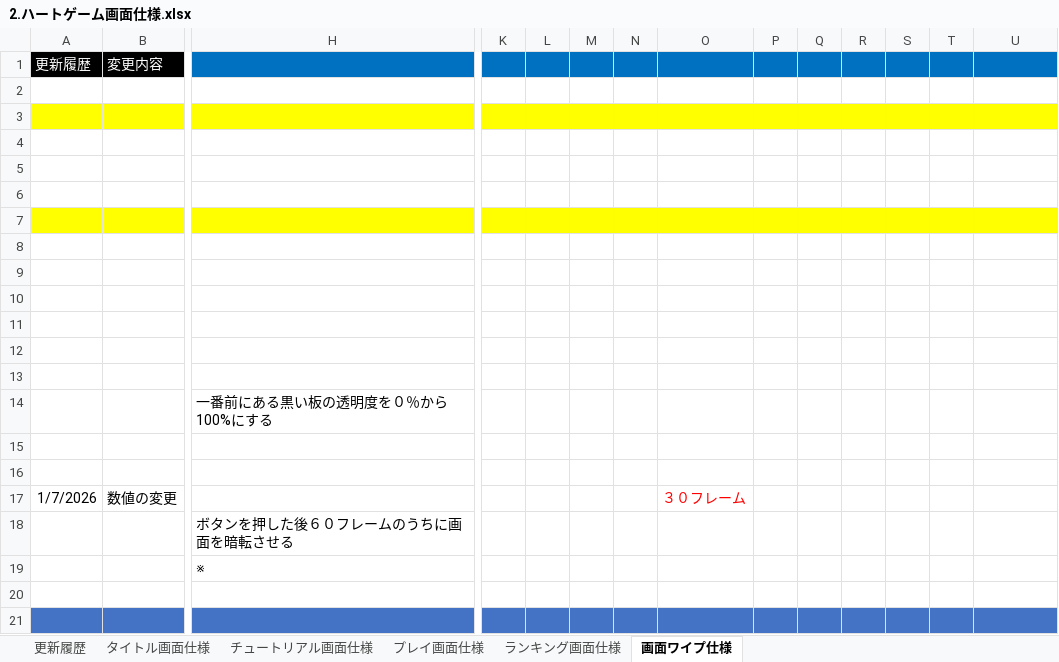
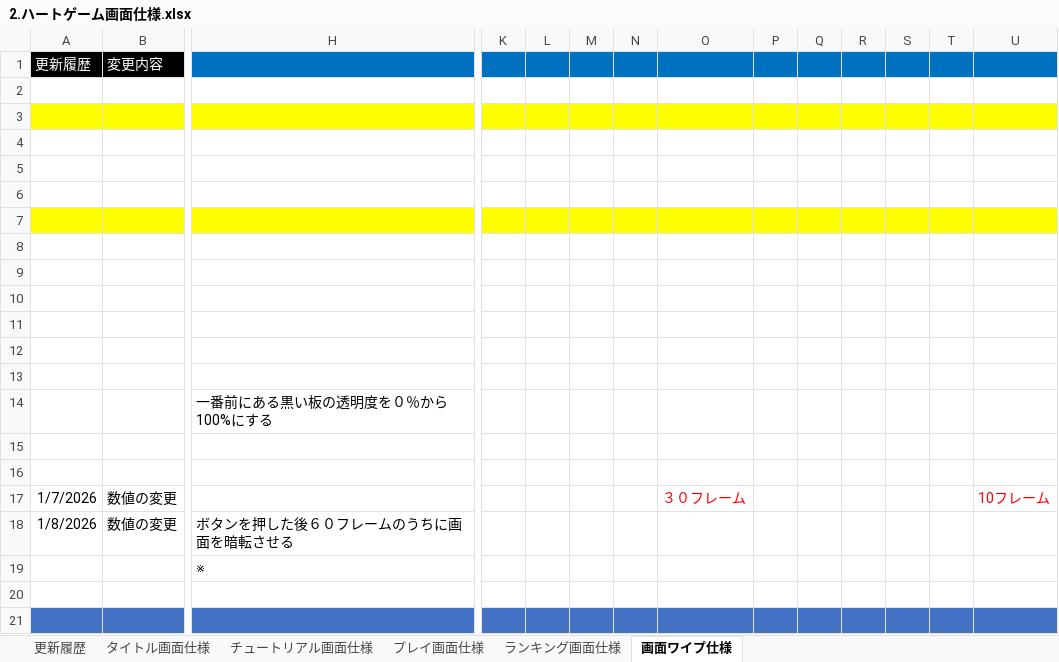
Before and after one commit to hakonohito/tujigiri-man, an Excel workbook: 合成後project/Document/２.ハートゲーム資料/2.ハートゲーム画面仕様.xlsx, sheet 画面ワイプ仕様, drawn as a sheet; only a part is shown, gaps mark what is left out; values as stored, in another font and other column widths than the file's, no borders; charts and pictures not drawn; removed rows and columns are numbered as before the commit, all else as after; rows hold the shown columns only; the diff names each change by its address in the sheet, - before the commit and + after, or states it on an @@ line.

Commit message:
ハートゲーム、画面ワイプ数値変更（仕様書チェック）

```diff
--- a/合成後project/Document/２.ハートゲーム資料/2.ハートゲーム画面仕様.xlsx (sheet 画面ワイプ仕様)
+++ b/合成後project/Document/２.ハートゲーム資料/2.ハートゲーム画面仕様.xlsx (sheet 画面ワイプ仕様)
-U17: (empty)
+U17: 10フレーム
-row 18:  |  | ボタンを押した後６０フレームのうちに画面を暗転させる
+row 18: 1/8/2026 | 数値の変更 | ボタンを押した後６０フレームのうちに画面を暗転させる
```
Also changed, not shown: sheet 更新履歴, charts or pictures.
